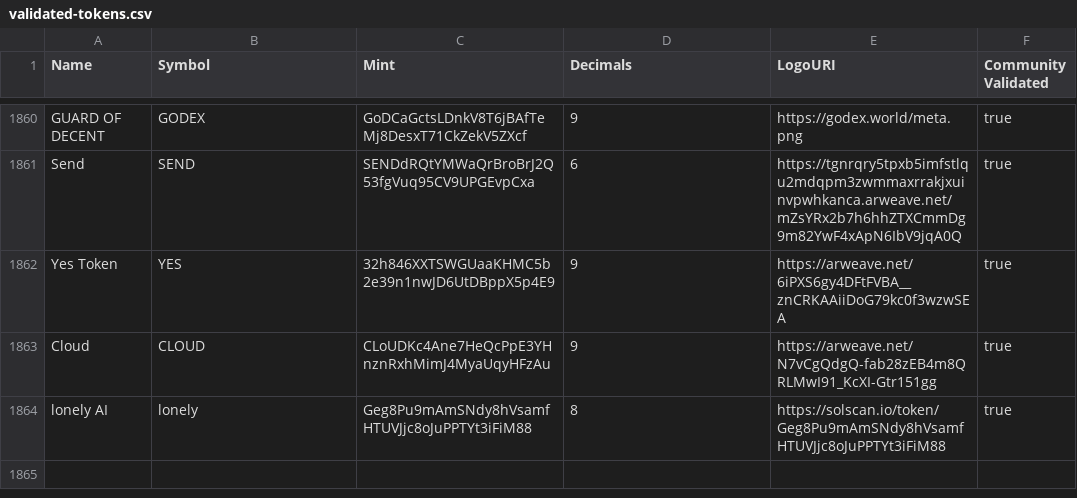
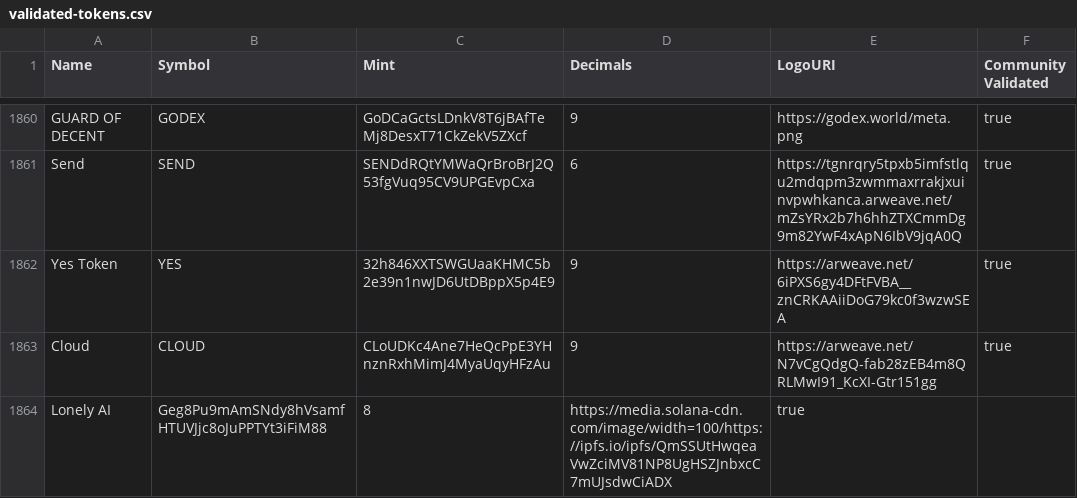
Before and after one commit to brado560/token-list, a CSV file: validated-tokens.csv, drawn as a sheet; only a part is shown, gaps mark what is left out.

Commit message:
validate Lonely AI

```diff
--- a/validated-tokens.csv
+++ b/validated-tokens.csv
@@ -1863,2 +1863,2 @@ Yes Token,YES,32h846XXTSWGUaaKHMC5b2e39n1nwJD6UtDBppX5p4E9,9,https://arweave.net
 Cloud,CLOUD,CLoUDKc4Ane7HeQcPpE3YHnznRxhMimJ4MyaUqyHFzAu,9,https://arweave.net/N7vCgQdgQ-fab28zEB4m8QRLMwI91_KcXI-Gtr151gg,true
-lonely AI, lonely,Geg8Pu9mAmSNdy8hVsamfHTUVJjc8oJuPPTYt3iFiM88,8,https://solscan.io/token/Geg8Pu9mAmSNdy8hVsamfHTUVJjc8oJuPPTYt3iFiM88,true
+ Lonely AI,Geg8Pu9mAmSNdy8hVsamfHTUVJjc8oJuPPTYt3iFiM88,8,https://media.solana-cdn.com/image/width=100/https://ipfs.io/ipfs/QmSSUtHwqeaVwZciMV81NP8UgHSZJnbxcC7mUJsdwCiADX,true
```
